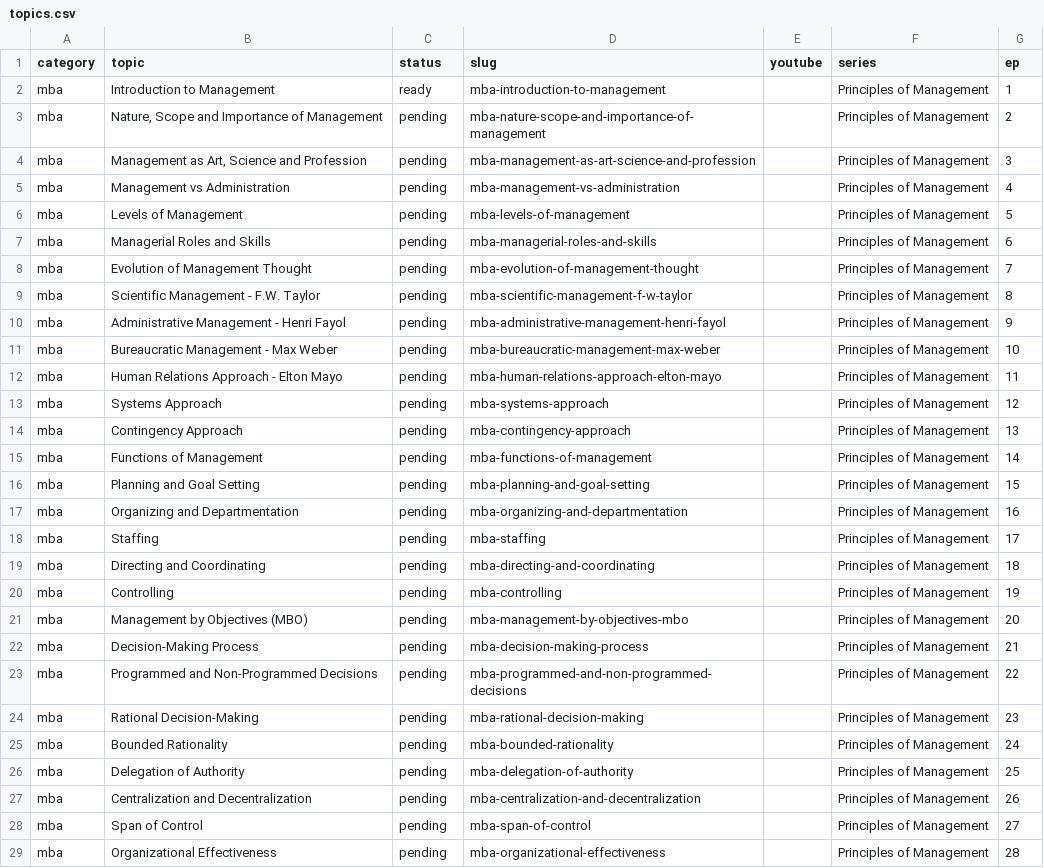
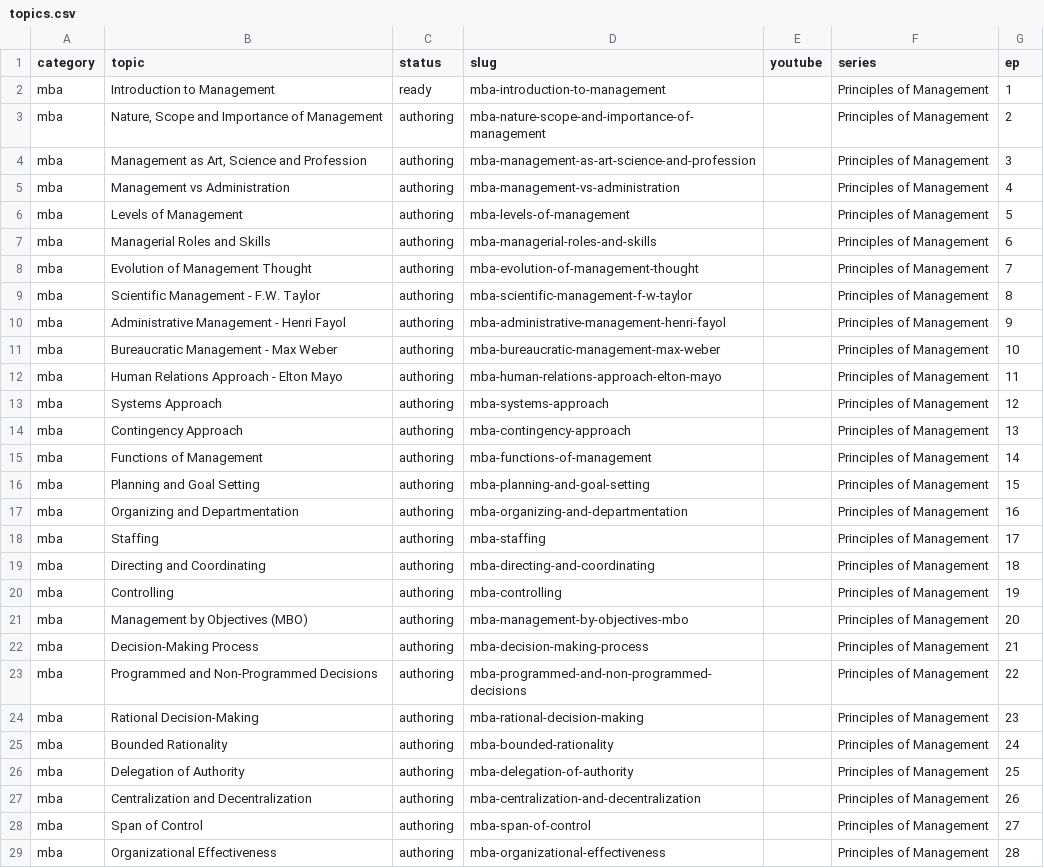
Before and after one commit to kinetixedu/quest-academy-factory, a CSV file: queue/topics.csv, drawn as a sheet.

```diff
--- a/queue/topics.csv
+++ b/queue/topics.csv
@@ -2,28 +2,28 @@ category,topic,status,slug,youtube,series,ep
 mba,Introduction to Management,ready,mba-introduction-to-management,,Principles of Management,1
-mba,"Nature, Scope and Importance of Management",pending,mba-nature-scope-and-importance-of-management,,Principles of Management,2
-mba,"Management as Art, Science and Profession",pending,mba-management-as-art-science-and-profession,,Principles of Management,3
-mba,Management vs Administration,pending,mba-management-vs-administration,,Principles of Management,4
-mba,Levels of Management,pending,mba-levels-of-management,,Principles of Management,5
-mba,Managerial Roles and Skills,pending,mba-managerial-roles-and-skills,,Principles of Management,6
-mba,Evolution of Management Thought,pending,mba-evolution-of-management-thought,,Principles of Management,7
-mba,Scientific Management - F.W. Taylor,pending,mba-scientific-management-f-w-taylor,,Principles of Management,8
-mba,Administrative Management - Henri Fayol,pending,mba-administrative-management-henri-fayol,,Principles of Management,9
-mba,Bureaucratic Management - Max Weber,pending,mba-bureaucratic-management-max-weber,,Principles of Management,10
-mba,Human Relations Approach - Elton Mayo,pending,mba-human-relations-approach-elton-mayo,,Principles of Management,11
-mba,Systems Approach,pending,mba-systems-approach,,Principles of Management,12
-mba,Contingency Approach,pending,mba-contingency-approach,,Principles of Management,13
-mba,Functions of Management,pending,mba-functions-of-management,,Principles of Management,14
-mba,Planning and Goal Setting,pending,mba-planning-and-goal-setting,,Principles of Management,15
-mba,Organizing and Departmentation,pending,mba-organizing-and-departmentation,,Principles of Management,16
-mba,Staffing,pending,mba-staffing,,Principles of Management,17
-mba,Directing and Coordinating,pending,mba-directing-and-coordinating,,Principles of Management,18
-mba,Controlling,pending,mba-controlling,,Principles of Management,19
-mba,Management by Objectives (MBO),pending,mba-management-by-objectives-mbo,,Principles of Management,20
-mba,Decision-Making Process,pending,mba-decision-making-process,,Principles of Management,21
-mba,Programmed and Non-Programmed Decisions,pending,mba-programmed-and-non-programmed-decisions,,Principles of Management,22
-mba,Rational Decision-Making,pending,mba-rational-decision-making,,Principles of Management,23
-mba,Bounded Rationality,pending,mba-bounded-rationality,,Principles of Management,24
-mba,Delegation of Authority,pending,mba-delegation-of-authority,,Principles of Management,25
-mba,Centralization and Decentralization,pending,mba-centralization-and-decentralization,,Principles of Management,26
-mba,Span of Control,pending,mba-span-of-control,,Principles of Management,27
-mba,Organizational Effectiveness,pending,mba-organizational-effectiveness,,Principles of Management,28
+mba,"Nature, Scope and Importance of Management",authoring,mba-nature-scope-and-importance-of-management,,Principles of Management,2
+mba,"Management as Art, Science and Profession",authoring,mba-management-as-art-science-and-profession,,Principles of Management,3
+mba,Management vs Administration,authoring,mba-management-vs-administration,,Principles of Management,4
+mba,Levels of Management,authoring,mba-levels-of-management,,Principles of Management,5
+mba,Managerial Roles and Skills,authoring,mba-managerial-roles-and-skills,,Principles of Management,6
+mba,Evolution of Management Thought,authoring,mba-evolution-of-management-thought,,Principles of Management,7
+mba,Scientific Management - F.W. Taylor,authoring,mba-scientific-management-f-w-taylor,,Principles of Management,8
+mba,Administrative Management - Henri Fayol,authoring,mba-administrative-management-henri-fayol,,Principles of Management,9
+mba,Bureaucratic Management - Max Weber,authoring,mba-bureaucratic-management-max-weber,,Principles of Management,10
+mba,Human Relations Approach - Elton Mayo,authoring,mba-human-relations-approach-elton-mayo,,Principles of Management,11
+mba,Systems Approach,authoring,mba-systems-approach,,Principles of Management,12
+mba,Contingency Approach,authoring,mba-contingency-approach,,Principles of Management,13
+mba,Functions of Management,authoring,mba-functions-of-management,,Principles of Management,14
+mba,Planning and Goal Setting,authoring,mba-planning-and-goal-setting,,Principles of Management,15
+mba,Organizing and Departmentation,authoring,mba-organizing-and-departmentation,,Principles of Management,16
+mba,Staffing,authoring,mba-staffing,,Principles of Management,17
+mba,Directing and Coordinating,authoring,mba-directing-and-coordinating,,Principles of Management,18
+mba,Controlling,authoring,mba-controlling,,Principles of Management,19
+mba,Management by Objectives (MBO),authoring,mba-management-by-objectives-mbo,,Principles of Management,20
+mba,Decision-Making Process,authoring,mba-decision-making-process,,Principles of Management,21
+mba,Programmed and Non-Programmed Decisions,authoring,mba-programmed-and-non-programmed-decisions,,Principles of Management,22
+mba,Rational Decision-Making,authoring,mba-rational-decision-making,,Principles of Management,23
+mba,Bounded Rationality,authoring,mba-bounded-rationality,,Principles of Management,24
+mba,Delegation of Authority,authoring,mba-delegation-of-authority,,Principles of Management,25
+mba,Centralization and Decentralization,authoring,mba-centralization-and-decentralization,,Principles of Management,26
+mba,Span of Control,authoring,mba-span-of-control,,Principles of Management,27
+mba,Organizational Effectiveness,authoring,mba-organizational-effectiveness,,Principles of Management,28
```
